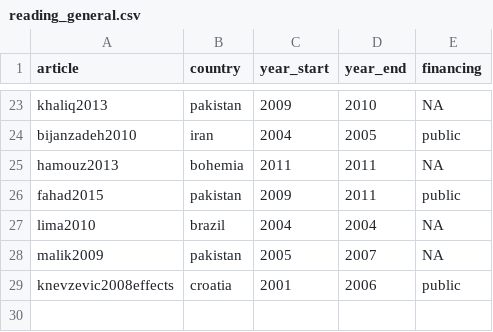
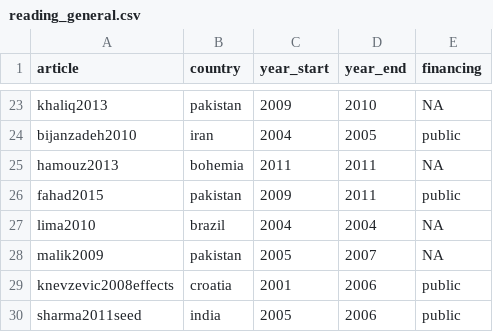
Before and after one commit to Norival/rapport_biblio, a CSV file: R/data/reading_general.csv, drawn as a sheet; only a part is shown, gaps mark what is left out.

```diff
--- a/R/data/reading_general.csv
+++ b/R/data/reading_general.csv
@@ -29 +29,2 @@ malik2009,pakistan,2005,2007,NA
 knevzevic2008effects,croatia,2001,2006,public
+sharma2011seed,india,2005,2006,public
```
Also changed, not shown: R/data/reading_crop.csv, R/data/reading_protocol.csv, 4 other files.
